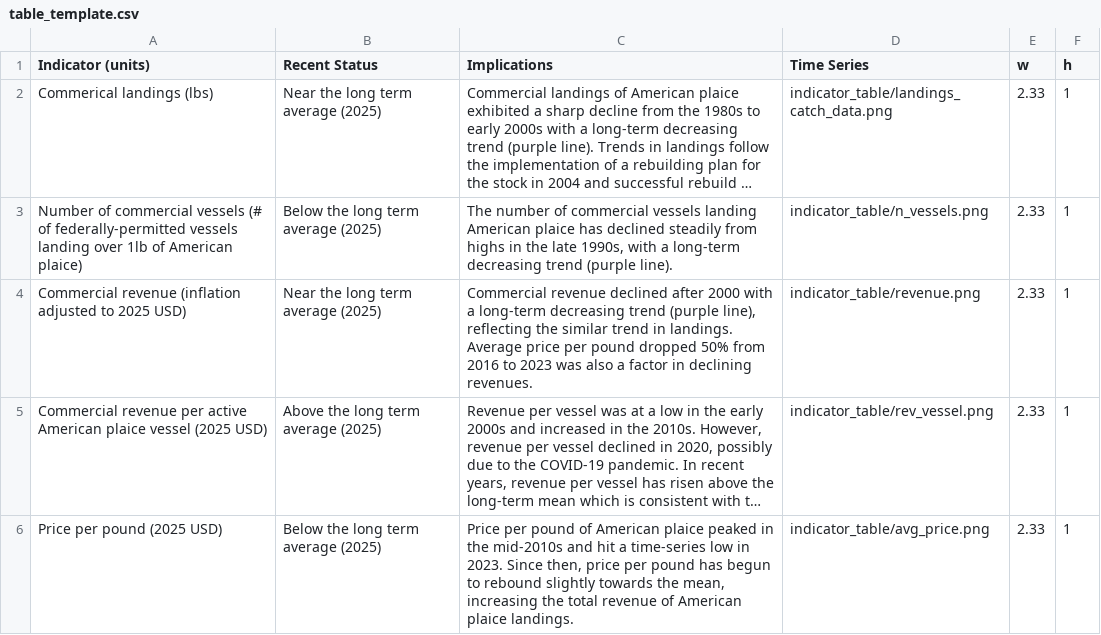
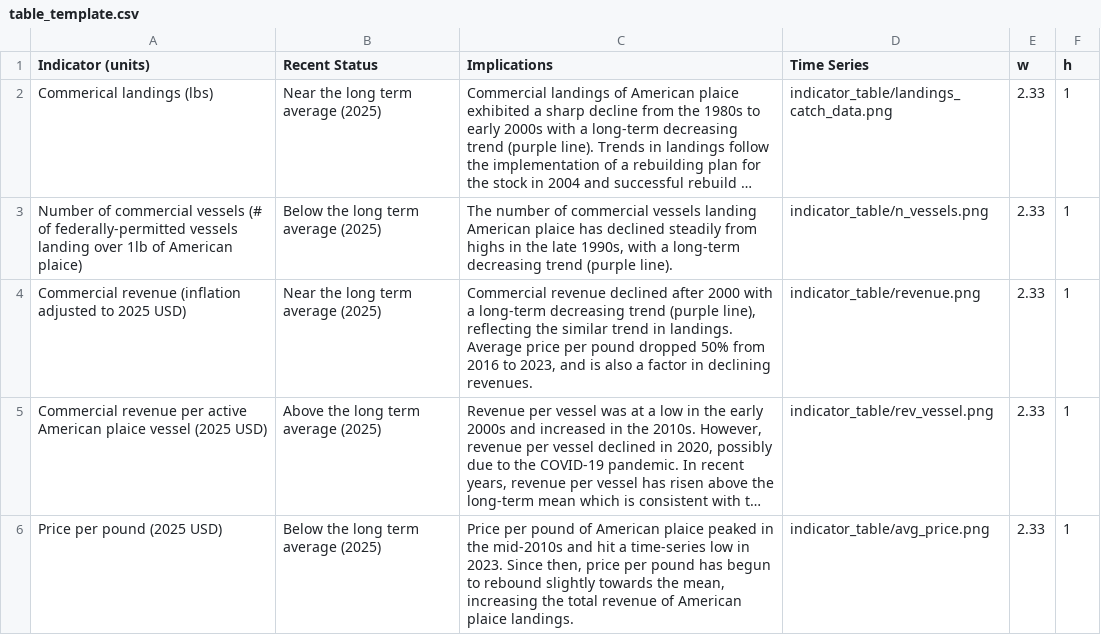
Before and after one commit to NEFSC/READ-EDAB-plaiceESP2026, a CSV file: 06_docs/table_template.csv, drawn as a sheet; long unchanged cells end in …; the diff names each change by its address in the sheet, - before the commit and + after, or states it on an @@ line.

Commit message:
fix typos in indicator tables

```diff
--- a/06_docs/table_template.csv
+++ b/06_docs/table_template.csv
-C4 (Implications): …2016 to 2023 was also a…
+C4 (Implications): …2016 to 2023, and is also a…
```
Also changed, not shown: 06_docs/table_template_2.csv, 4 other files.
